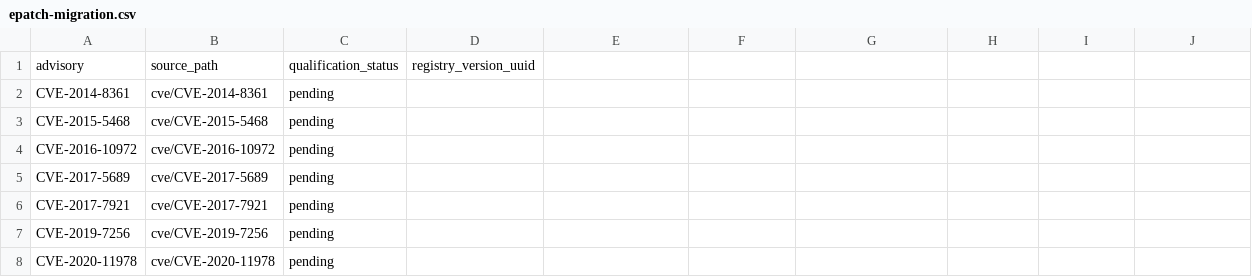
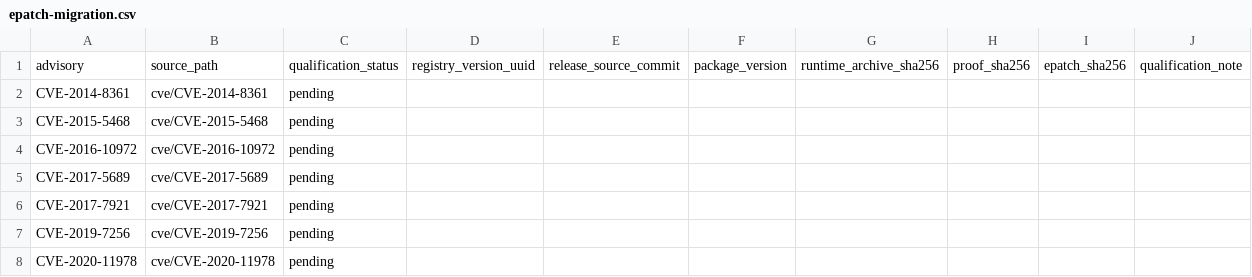
Before and after one commit to eden-dev-inc/cve, a CSV file: docs/epatch-migration.csv, drawn as a sheet; only a part is shown; the diff names each change by its address in the sheet, - before the commit and + after, or states it on an @@ line.

Commit message:
docs(registry): track proof and archive identities per advisory

```diff
--- a/docs/epatch-migration.csv
+++ b/docs/epatch-migration.csv
-E1: (empty)
+E1: release_source_commit
-F1: (empty)
+F1: package_version
-G1: (empty)
+G1: runtime_archive_sha256
-H1: (empty)
+H1: proof_sha256
-I1: (empty)
+I1: epatch_sha256
-J1: (empty)
+J1: qualification_note
```
